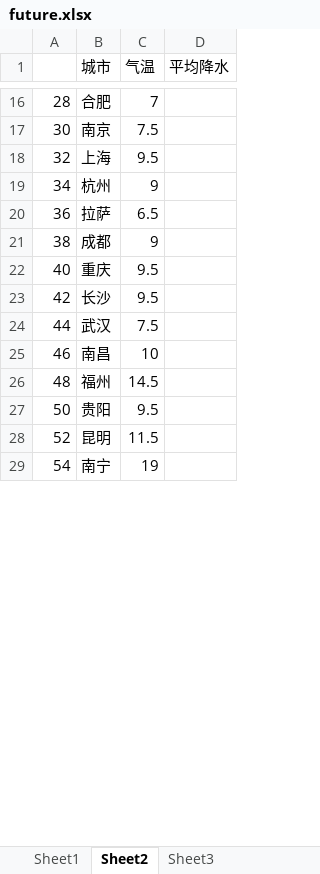
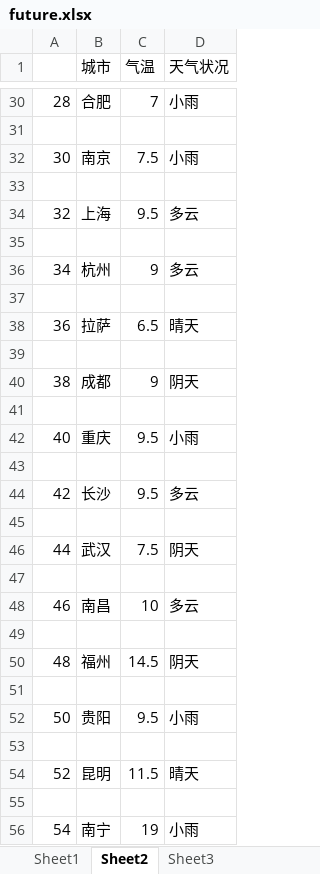
Before and after one commit to cyylele/smda-1, an Excel workbook: data/future.xlsx, sheet Sheet2, drawn as a sheet; only a part is shown, gaps mark what is left out; values as stored, in another font and other column widths than the file's, no borders; addresses are those after the commit; the diff covers the shown part only; the diff names each change by its address in the sheet, - before the commit and + after, or states it on an @@ line.

```diff
--- a/data/future.xlsx (sheet Sheet2)
+++ b/data/future.xlsx (sheet Sheet2)
-D1: 平均降水
+D1: 天气状况
-D30 (天气状况): (empty)
+D30 (天气状况): 小雨
+row 31: (empty)
-D32 (天气状况): (empty)
+D32 (天气状况): 小雨
+row 33: (empty)
-D34 (天气状况): (empty)
+D34 (天气状况): 多云
+row 35: (empty)
-D36 (天气状况): (empty)
+D36 (天气状况): 多云
+row 37: (empty)
-D38 (天气状况): (empty)
+D38 (天气状况): 晴天
+row 39: (empty)
-D40 (天气状况): (empty)
+D40 (天气状况): 阴天
+row 41: (empty)
-D42 (天气状况): (empty)
+D42 (天气状况): 小雨
+row 43: (empty)
-D44 (天气状况): (empty)
+D44 (天气状况): 多云
+row 45: (empty)
-D46 (天气状况): (empty)
+D46 (天气状况): 阴天
+row 47: (empty)
-D48 (天气状况): (empty)
+D48 (天气状况): 多云
+row 49: (empty)
-D50 (天气状况): (empty)
+D50 (天气状况): 阴天
+row 51: (empty)
-D52 (天气状况): (empty)
+D52 (天气状况): 小雨
+row 53: (empty)
-D54 (天气状况): (empty)
+D54 (天气状况): 晴天
+row 55: (empty)
-D56 (天气状况): (empty)
+D56 (天气状况): 小雨
```
Also changed, not shown: 16 added rows and 16 edited cells elsewhere in this sheet, sheet Sheet3, formulas that keep their value, 3 other files.
